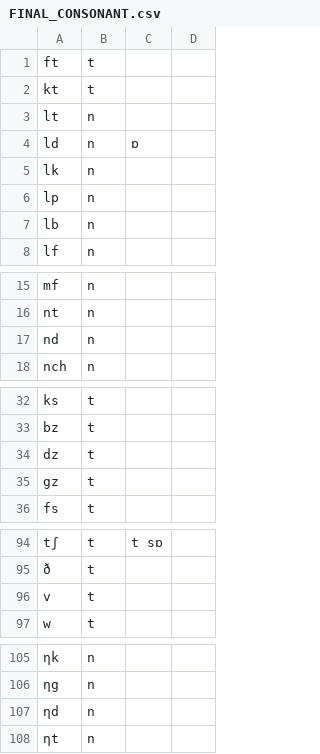
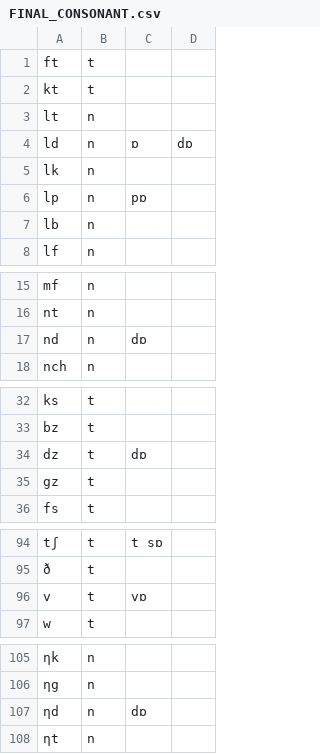
Before and after one commit to tomuhedspi/hackBKserver, a CSV file: resources/csv/FINAL_CONSONANT.csv, drawn as a sheet; only a part is shown, gaps mark what is left out; the diff covers the shown part only; the diff names each change by its address in the sheet, - before the commit and + after, or states it on an @@ line.

```diff
--- a/resources/csv/FINAL_CONSONANT.csv
+++ b/resources/csv/FINAL_CONSONANT.csv
-D4: (empty)
+D4: dɒ
-C6: (empty)
+C6: pɒ
-C17: (empty)
+C17: dɒ
-C34: (empty)
+C34: dɒ
-C96: (empty)
+C96: vɒ
-C107: (empty)
+C107: dɒ
```
Also changed, not shown: 17 edited cells elsewhere in this file, resources/csv/VIETNAMESE_DICTIONARY.csv.
